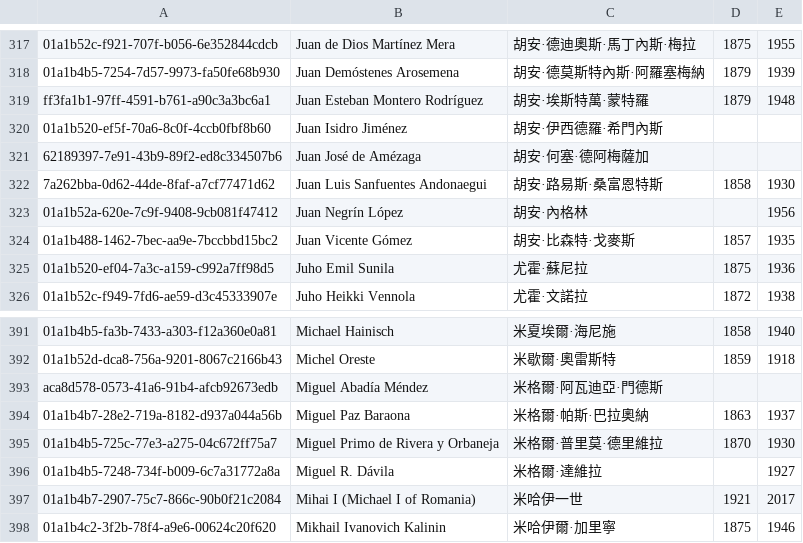
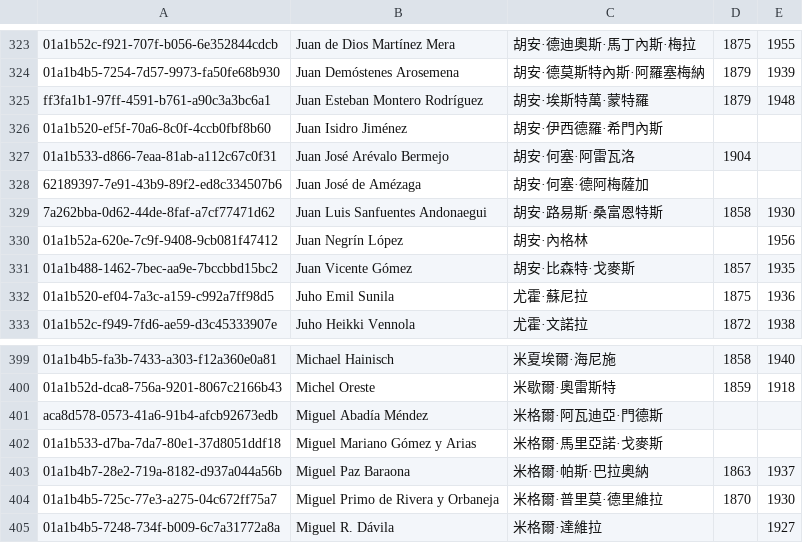
Before and after one commit to jack755051/world_line, a TSV file: data/seed/leaders/gap-830/existing_bios.tsv, drawn as a sheet; only a part is shown, gaps mark what is left out; the shorter side is filled out with more unchanged rows; the diff covers the shown part only; the diff names each change by its address in the sheet, - before the commit and + after, or states it on an @@ line.

```diff
--- a/data/seed/leaders/gap-830/existing_bios.tsv
+++ b/data/seed/leaders/gap-830/existing_bios.tsv
+row 327: 01a1b533-d866-7eaa-81ab-a112c67c0f31 | Juan José Arévalo Bermejo | 胡安·何塞·阿雷瓦洛 | 1904
+row 402: 01a1b533-d7ba-7da7-80e1-37d8051ddf18 | Miguel Mariano Gómez y Arias | 米格爾·馬里亞諾·戈麥斯
```
Also changed, not shown: 11 added rows elsewhere in this file, 1 other file.
